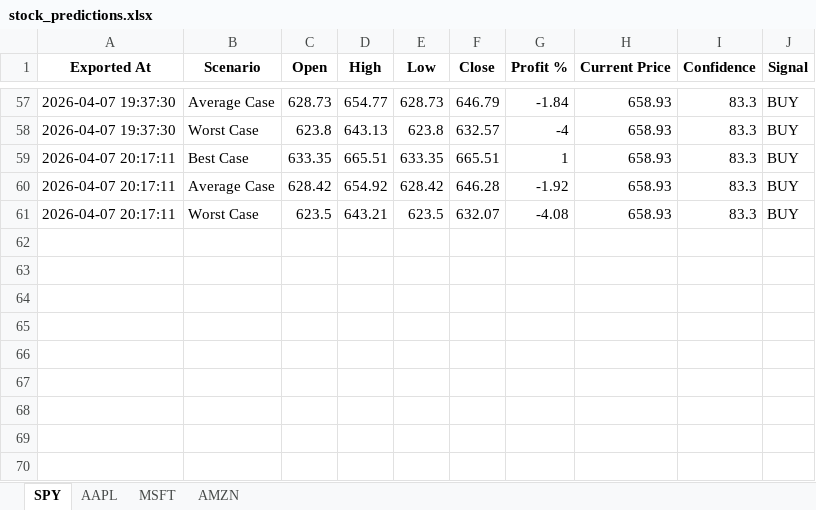
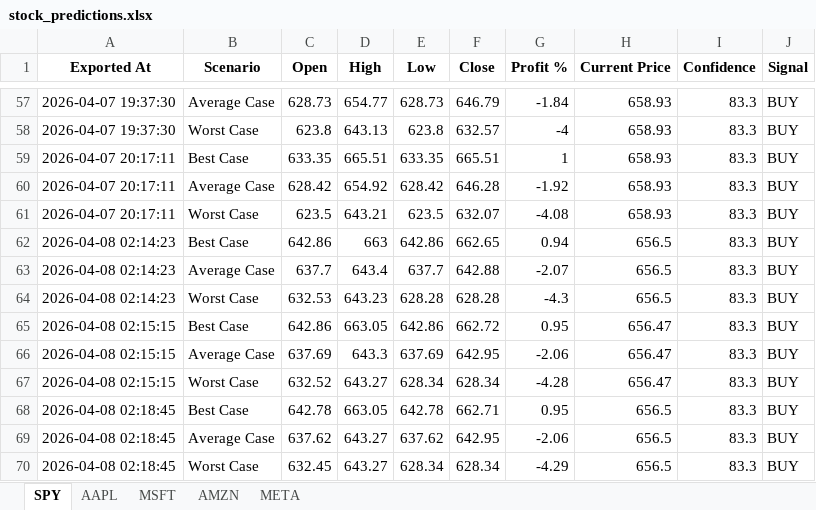
Before and after one commit to LyCh1e/Stock-Prediction-Neural-Network, an Excel workbook: stock_predictions.xlsx, sheet SPY, drawn as a sheet; only a part is shown, gaps mark what is left out; values as stored, in another font and other column widths than the file's, no borders; the diff names each change by its address in the sheet, - before the commit and + after, or states it on an @@ line.

```diff
--- a/stock_predictions.xlsx (sheet SPY)
+++ b/stock_predictions.xlsx (sheet SPY)
+sheet tab: META
+row 62: 2026-04-08 02:14:23 | Best Case | 642.86 | 663 | 642.86 | 662.65 | 0.94 | 656.5 | 83.3 | BUY
+row 63: 2026-04-08 02:14:23 | Average Case | 637.7 | 643.4 | 637.7 | 642.88 | -2.07 | 656.5 | 83.3 | BUY
+row 64: 2026-04-08 02:14:23 | Worst Case | 632.53 | 643.23 | 628.28 | 628.28 | -4.3 | 656.5 | 83.3 | BUY
+row 65: 2026-04-08 02:15:15 | Best Case | 642.86 | 663.05 | 642.86 | 662.72 | 0.95 | 656.47 | 83.3 | BUY
+row 66: 2026-04-08 02:15:15 | Average Case | 637.69 | 643.3 | 637.69 | 642.95 | -2.06 | 656.47 | 83.3 | BUY
+row 67: 2026-04-08 02:15:15 | Worst Case | 632.52 | 643.27 | 628.34 | 628.34 | -4.28 | 656.47 | 83.3 | BUY
+row 68: 2026-04-08 02:18:45 | Best Case | 642.78 | 663.05 | 642.78 | 662.71 | 0.95 | 656.5 | 83.3 | BUY
+row 69: 2026-04-08 02:18:45 | Average Case | 637.62 | 643.27 | 637.62 | 642.95 | -2.06 | 656.5 | 83.3 | BUY
+row 70: 2026-04-08 02:18:45 | Worst Case | 632.45 | 643.27 | 628.34 | 628.34 | -4.29 | 656.5 | 83.3 | BUY
```
Also changed, not shown: sheet AMZN, sheet AAPL, sheet MSFT, stock_data.xlsx, 3 other files.
